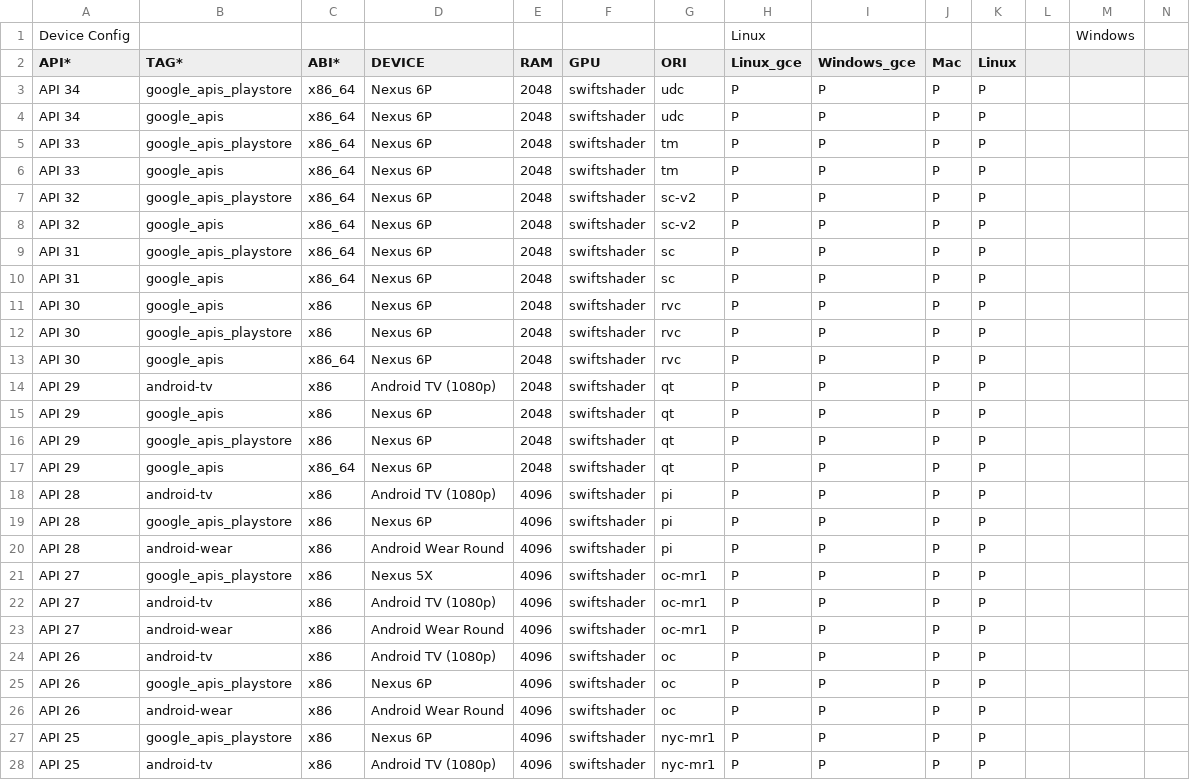
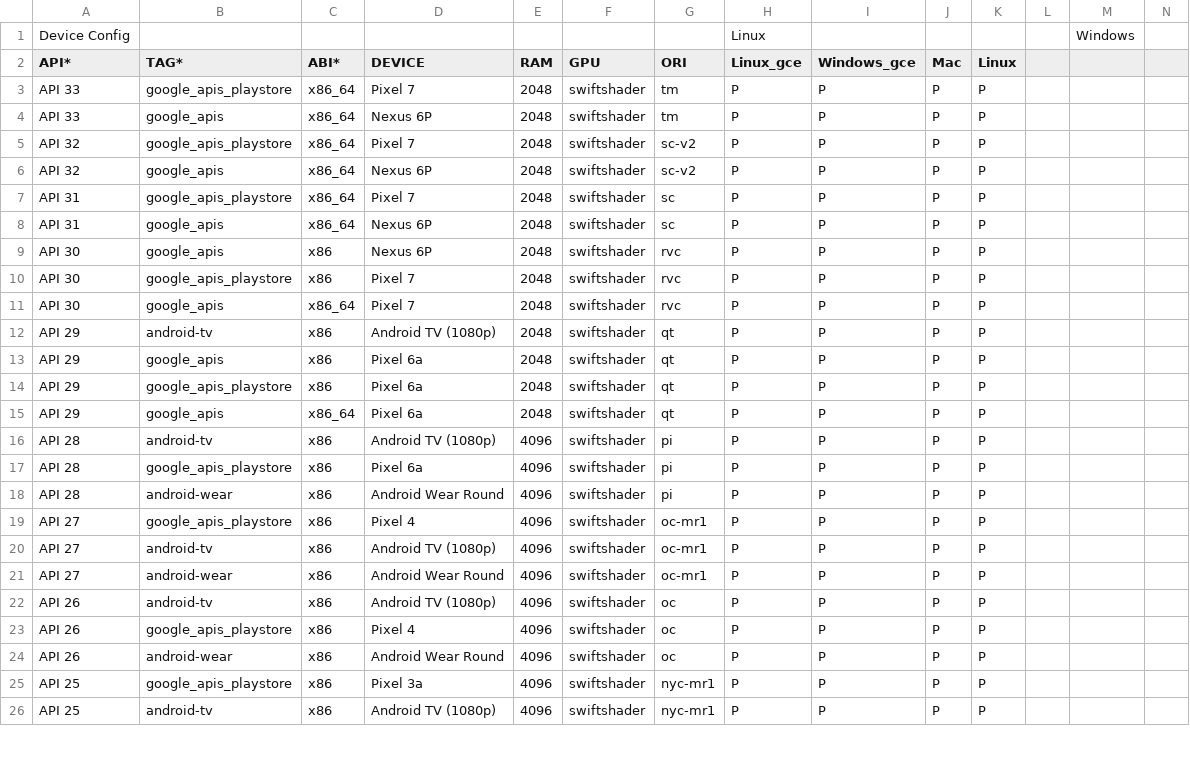
Before and after one commit to msft-mirror-aosp/platform.external.adt-infra, a CSV file: emu_test/config/ui_cfg_byob.csv, drawn as a sheet; only a part is shown; removed rows and columns are numbered as before the commit, all else as after; rows hold the shown columns only; the diff covers the shown part only; the diff names each change by its address in the sheet, - before the commit and + after, or states it on an @@ line.

Commit message:
Update devices that support Play Store for playstore images.
Use devices that includes Play Store for UI tests running playstore
images.

BUG: b/278605447
Change-Id: I9d460ac94c676ea3bb1a5df66a2121ad87c4119c

```diff
--- a/emu_test/config/ui_cfg_byob.csv
+++ b/emu_test/config/ui_cfg_byob.csv
-row 3: API 34 | google_apis_playstore | x86_64 | Nexus 6P | 2048 | swiftshader | udc | P | P | P | P
-row 4: API 34 | google_apis | x86_64 | Nexus 6P | 2048 | swiftshader | udc | P | P | P | P
-D3 (DEVICE): Nexus 6P
+D3 (DEVICE): Pixel 7
-D5 (DEVICE): Nexus 6P
+D5 (DEVICE): Pixel 7
-D7 (DEVICE): Nexus 6P
+D7 (DEVICE): Pixel 7
-D10:D11 (DEVICE): Nexus 6P
+D10:D11 (DEVICE): Pixel 7
-D13:D15 (DEVICE): Nexus 6P
+D13:D15 (DEVICE): Pixel 6a
-D17 (DEVICE): Nexus 6P
+D17 (DEVICE): Pixel 6a
-D19 (DEVICE): Nexus 5X
+D19 (DEVICE): Pixel 4
-D23 (DEVICE): Nexus 6P
+D23 (DEVICE): Pixel 4
-D25 (DEVICE): Nexus 6P
+D25 (DEVICE): Pixel 3a
```
Also changed, not shown: 5 removed rows and 1 edited cell elsewhere in this file.
